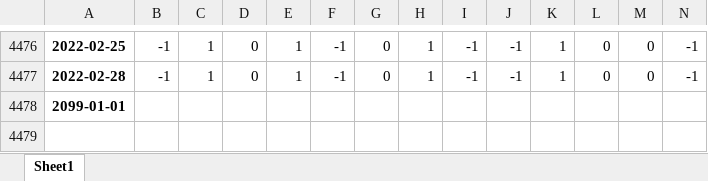
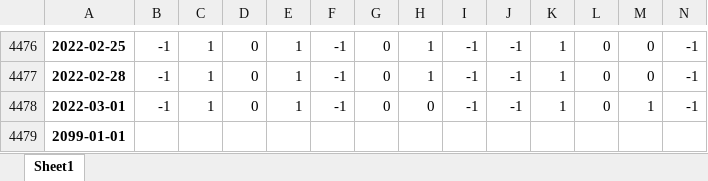
Before and after one commit to quanttrade/product, an Excel workbook: s87_signal/S87_msci_信号.xlsx, sheet Sheet1, drawn as a sheet; only a part is shown, gaps mark what is left out; values as stored, in another font and other column widths than the file's, no borders; rows hold the shown columns only; the diff names each change by its address in the sheet, - before the commit and + after, or states it on an @@ line.

```diff
--- a/s87_signal/S87_msci_信号.xlsx (sheet Sheet1)
+++ b/s87_signal/S87_msci_信号.xlsx (sheet Sheet1)
+row 4478: 2022-03-01 | -1 | 1 | 0 | 1 | -1 | 0 | 0 | -1 | -1 | 1 | 0 | 1 | -1
```
Also changed, not shown: s87_signal/S87_xin9i_信号.xlsx, 2 other files.
